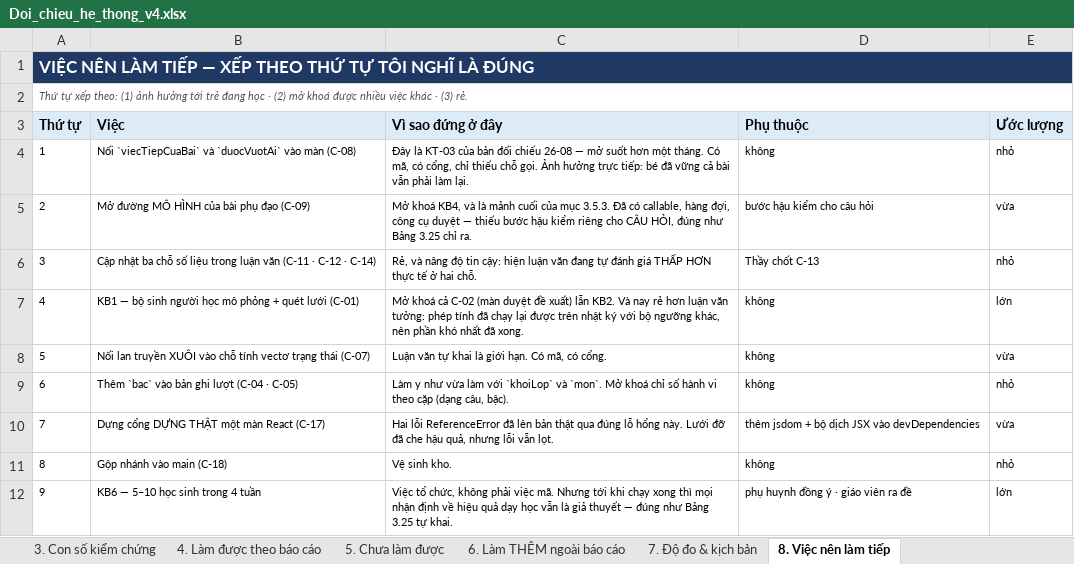
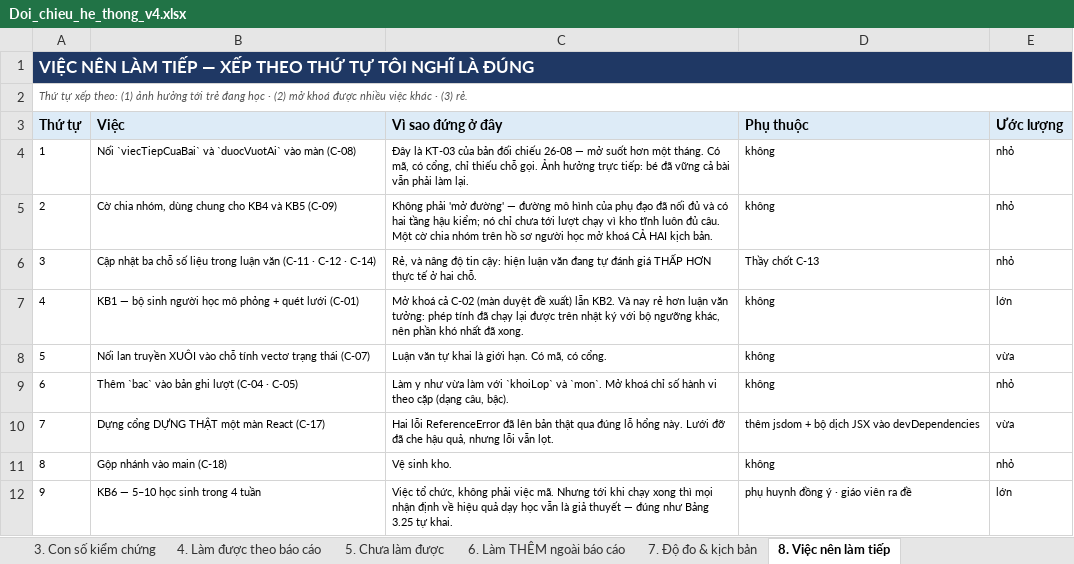
Before and after one commit to mobiluckvn/toan, an Excel workbook: docs/Doi_chieu_he_thong_v4.xlsx, sheet 8. Việc nên làm tiếp, drawn as a sheet; values as stored, in another font and other column widths than the file's, no borders; the diff names each change by its address in the sheet, - before the commit and + after, or states it on an @@ line.

```diff
--- a/docs/Doi_chieu_he_thong_v4.xlsx (sheet 8. Việc nên làm tiếp)
+++ b/docs/Doi_chieu_he_thong_v4.xlsx (sheet 8. Việc nên làm tiếp)
-B5 (Việc): Mở đường MÔ HÌNH của bài phụ đạo (C-09)
+B5 (Việc): Cờ chia nhóm, dùng chung cho KB4 và KB5 (C-09)
-C5 (Vì sao đứng ở đây): Mở khoá KB4, và là mảnh cuối của mục 3.5.3. Đã có callable, hàng đợi, công cụ duyệt — thiếu bước hậu kiểm riêng cho CÂU HỎI, đúng như Bảng 3.25 chỉ ra.
+C5 (Vì sao đứng ở đây): Không phải 'mở đường' — đường mô hình của phụ đạo đã nối đủ và có hai tầng hậu kiểm; nó chỉ chưa tới lượt chạy vì kho tĩnh luôn đủ câu. Một cờ chia nhóm trên hồ sơ người học mở khoá CẢ HAI kịch bản.
-D5 (Phụ thuộc): bước hậu kiểm cho câu hỏi
+D5 (Phụ thuộc): không
-E5 (Ước lượng): vừa
+E5 (Ước lượng): nhỏ
```
Also changed, not shown: sheet 5. Chưa làm được, sheet 7. Độ đo & kịch bản, 1 other file.
